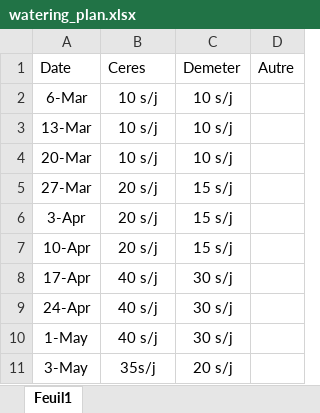
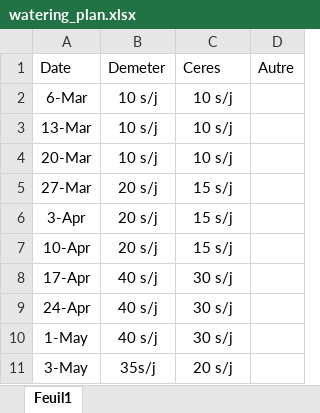
Before and after one commit to cui-unige/BSc-sensor-machine-learning, an Excel workbook: Doc/watering_plan.xlsx, sheet Feuil1, drawn as a sheet; values as stored, in another font and other column widths than the file's, no borders; table styles not drawn; the diff names each change by its address in the sheet, - before the commit and + after, or states it on an @@ line.

```diff
--- a/Doc/watering_plan.xlsx (sheet Feuil1)
+++ b/Doc/watering_plan.xlsx (sheet Feuil1)
-B1: Ceres
+B1: Demeter
-C1: Demeter
+C1: Ceres
```
Also changed, not shown: 2 other files.
